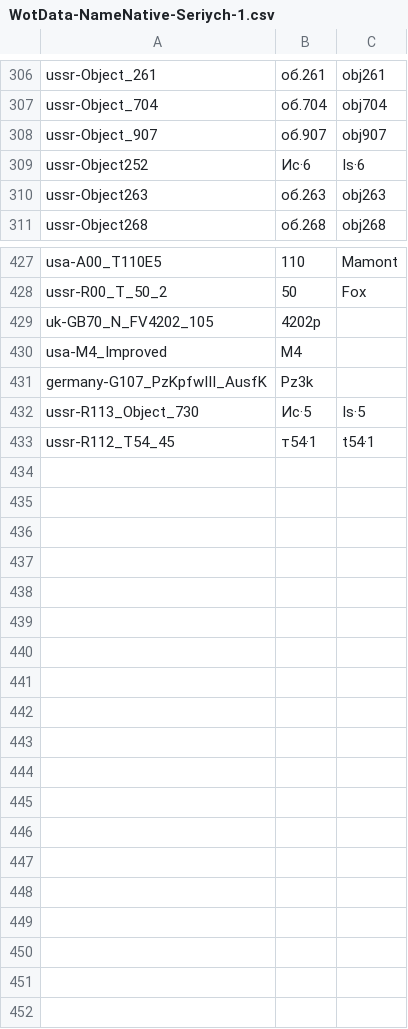
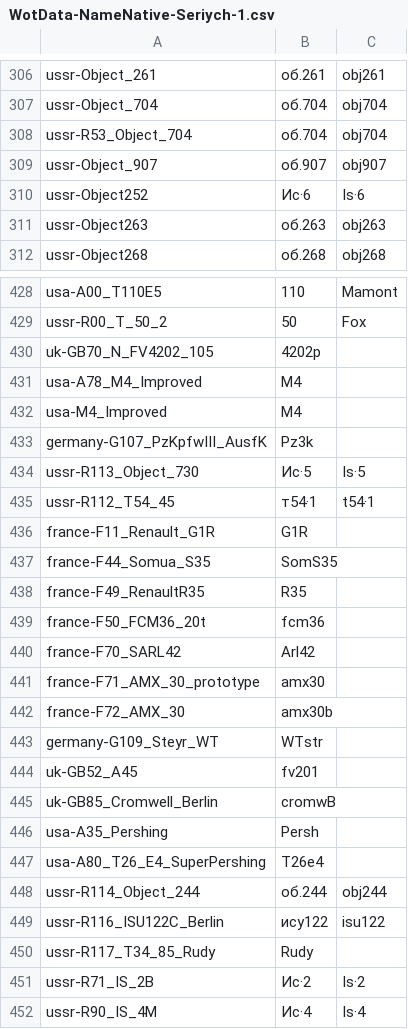
Before and after one commit to rstarkov/TankIconMaker, a CSV file: Resources/WotData-NameNative-Seriych-1.csv, drawn as a sheet; only a part is shown, gaps mark what is left out; the diff covers the shown part only; the diff names each change by its address in the sheet, - before the commit and + after, or states it on an @@ line.

Commit message:
Add tank shortnames 0.9.7

```diff
--- a/Resources/WotData-NameNative-Seriych-1.csv
+++ b/Resources/WotData-NameNative-Seriych-1.csv
+row 308: ussr-R53_Object_704 | об.704 | obj704
+row 431: usa-A78_M4_Improved | M4
+row 436: france-F11_Renault_G1R | G1R
+row 437: france-F44_Somua_S35 | SomS35
+row 438: france-F49_RenaultR35 | R35
+row 439: france-F50_FCM36_20t | fcm36
+row 440: france-F70_SARL42 | Arl42
+row 441: france-F71_AMX_30_prototype | amx30
+row 442: france-F72_AMX_30 | amx30b
+row 443: germany-G109_Steyr_WT | WTstr
+row 444: uk-GB52_A45 | fv201
+row 445: uk-GB85_Cromwell_Berlin | cromwB
+row 446: usa-A35_Pershing | Persh
+row 447: usa-A80_T26_E4_SuperPershing | T26e4
+row 448: ussr-R114_Object_244 | об.244 | obj244
+row 449: ussr-R116_ISU122C_Berlin | ису122 | isu122
+row 450: ussr-R117_T34_85_Rudy | Rudy
+row 451: ussr-R71_IS_2B | Ис·2 | Is·2
+row 452: ussr-R90_IS_4M | Ис·4 | Is·4
```
Also changed, not shown: 1 edited cell elsewhere in this file.
